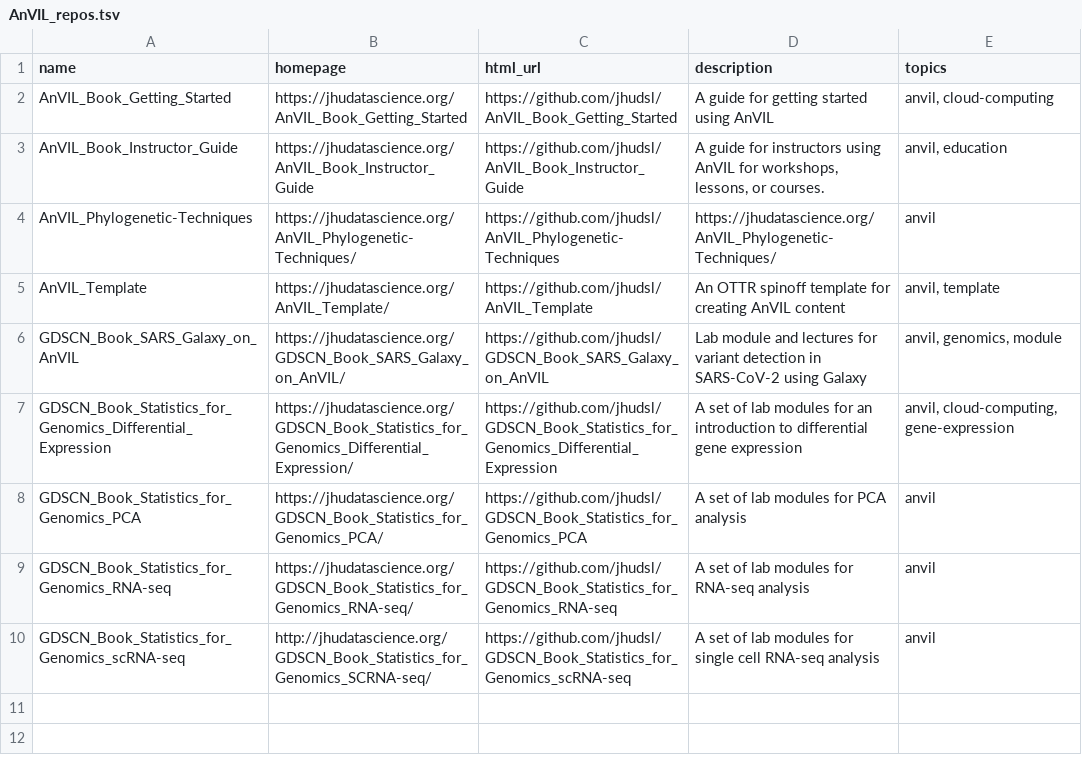
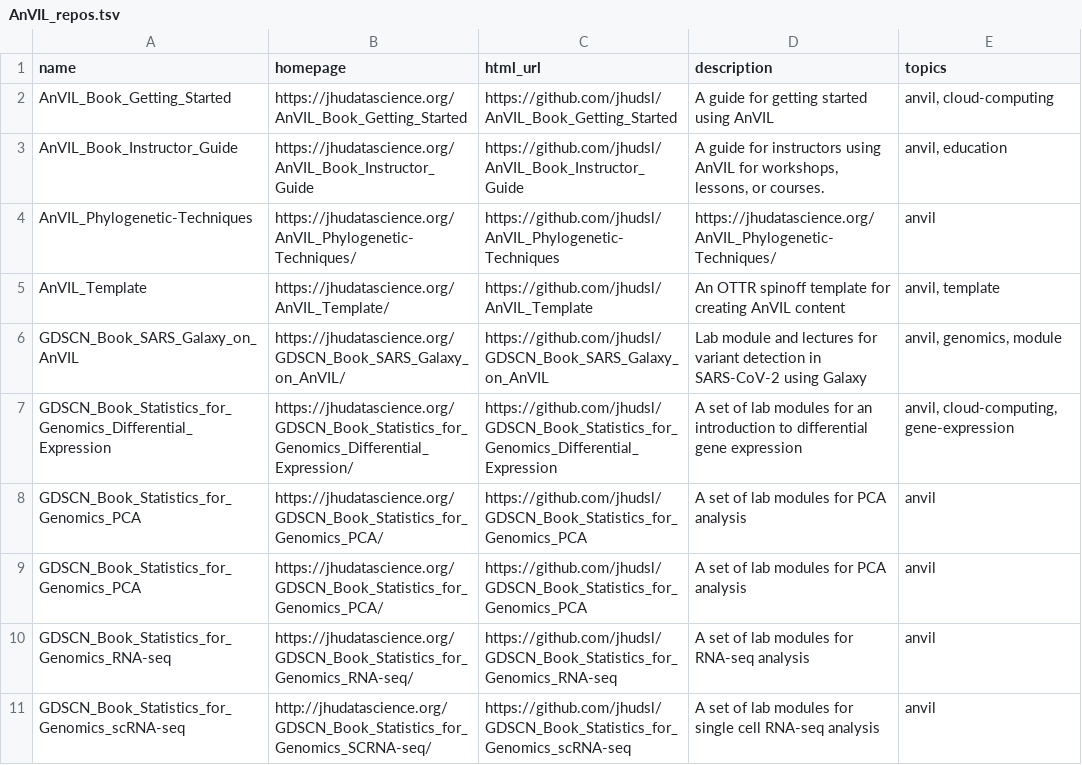
Before and after one commit to jhudsl/GDSCN_Book_SARS_Galaxy_on_AnVIL, a TSV file: resources/AnVIL_repos.tsv, drawn as a sheet; the diff names each change by its address in the sheet, - before the commit and + after, or states it on an @@ line.

Commit message:
add AnVIL repos

```diff
--- a/resources/AnVIL_repos.tsv
+++ b/resources/AnVIL_repos.tsv
+row 9: GDSCN_Book_Statistics_for_Genomics_PCA | https://jhudatascience.org/GDSCN_Book_Statistics_for_Genomics_PCA/ | https://github.com/jhudsl/GDSCN_Book_Statistics_for_Genomics_PCA | A set of lab modules for PCA analysis | anvil
```
